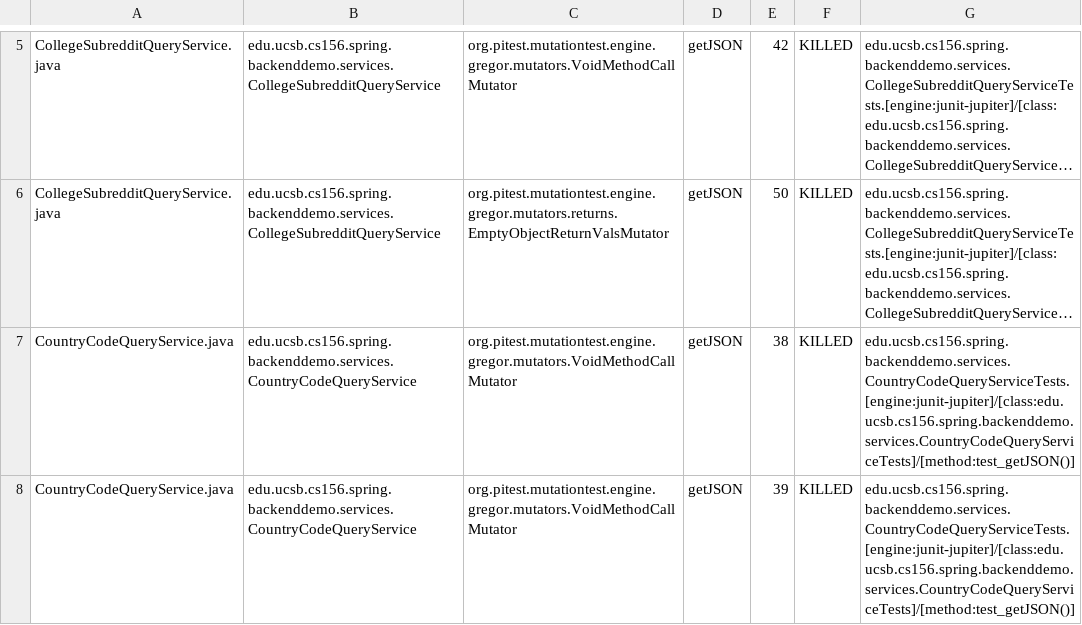
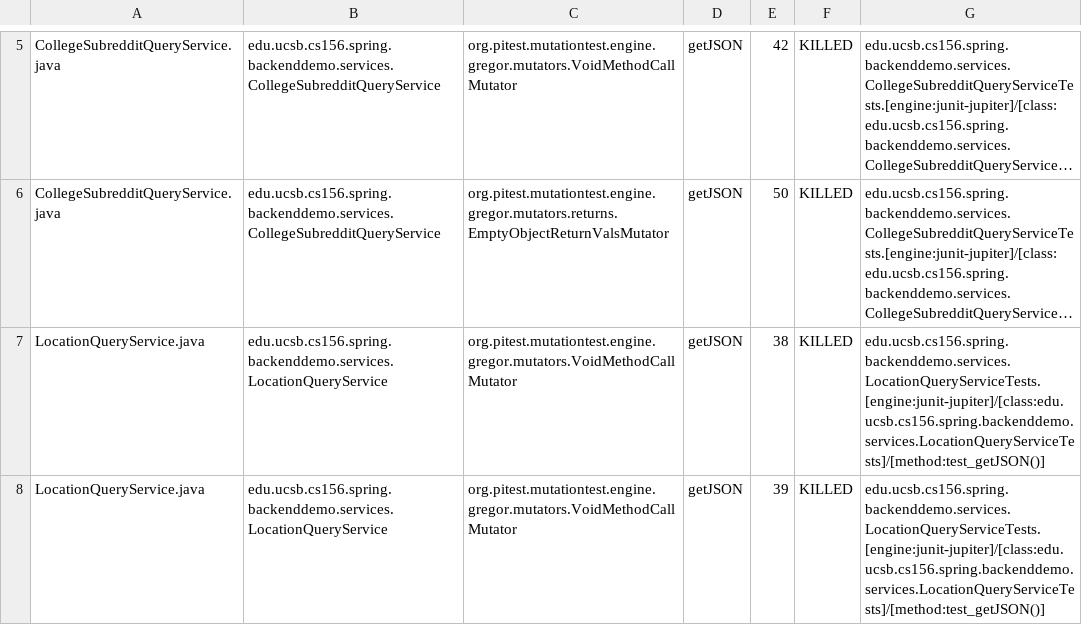
Before and after one commit to ucsb-cs156-s24/team01-s24-5pm-1, a CSV file: pitest/mutations.csv, drawn as a sheet; only a part is shown, gaps mark what is left out; the shorter side is filled out with more unchanged rows; long unchanged cells end in …; the diff covers the shown part only; the diff names each change by its address in the sheet, - before the commit and + after, or states it on an @@ line.

Commit message:
Deploying to gh-pages from @ ucsb-cs156-s24/team01-s24-5pm-1@f17e29649a96738db0d87b62ee60341ce373dca1 🚀

```diff
--- a/pitest/mutations.csv
+++ b/pitest/mutations.csv
+row 7: LocationQueryService.java | edu.ucsb.cs156.spring.backenddemo.services.LocationQueryService | org.pitest.mutationtest.engine.gregor.mutators.VoidMethodCallMutator | getJSON | 38 | KILLED | edu.ucsb.cs156.spring.backenddemo.services.LocationQueryServiceTests.[engine:junit-jupiter]/[class:edu.ucsb.cs156.spring.backenddemo.services.LocationQueryServiceTests]/[method:test_getJSON()]
+row 8: LocationQueryService.java | edu.ucsb.cs156.spring.backenddemo.services.LocationQueryService | org.pitest.mutationtest.engine.gregor.mutators.VoidMethodCallMutator | getJSON | 39 | KILLED | edu.ucsb.cs156.spring.backenddemo.services.LocationQueryServiceTests.[engine:junit-jupiter]/[class:edu.ucsb.cs156.spring.backenddemo.services.LocationQueryServiceTests]/[method:test_getJSON()]
```
Also changed, not shown: 2 added rows elsewhere in this file, 13 other files.
